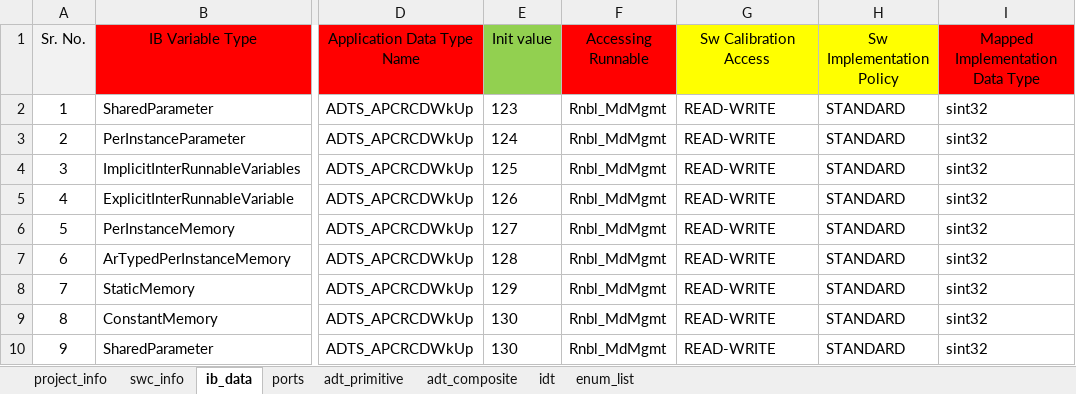
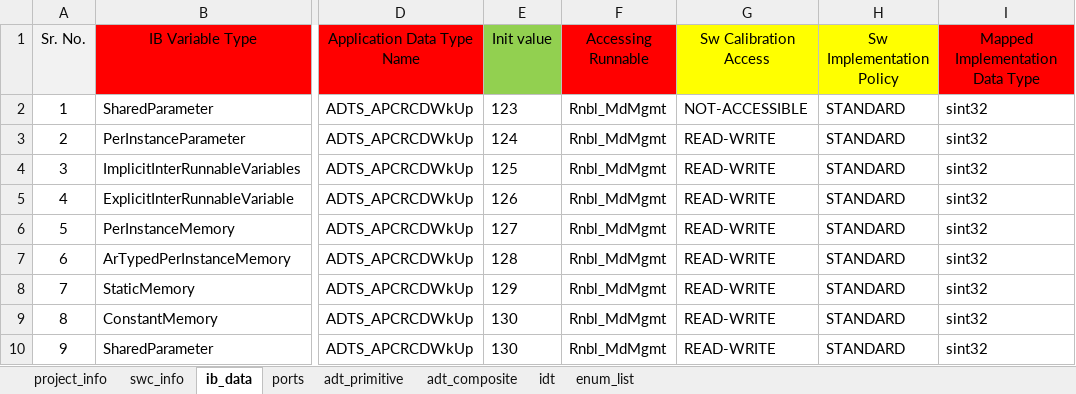
Before and after one commit to hss930284/COMBINED_AUTOMATION, an Excel workbook: Default_Files/Default_Input_Excel.xlsx, sheet ib_data, drawn as a sheet; only a part is shown, gaps mark what is left out; values as stored, in another font and other column widths than the file's, no borders; conditional formats not drawn; the diff names each change by its address in the sheet, - before the commit and + after, or states it on an @@ line.

```diff
--- a/Default_Files/Default_Input_Excel.xlsx (sheet ib_data)
+++ b/Default_Files/Default_Input_Excel.xlsx (sheet ib_data)
-G2 (Sw Calibration Access): READ-WRITE
+G2 (Sw Calibration Access): NOT-ACCESSIBLE
```
Also changed, not shown: sheet swc_info, Comparator_Reports/Excel_Comparator/24_03_007_validation_log.xlsx, Comparator_Reports/Excel_Comparator/24_03_008_validation_log.xlsx, 4 other files.
